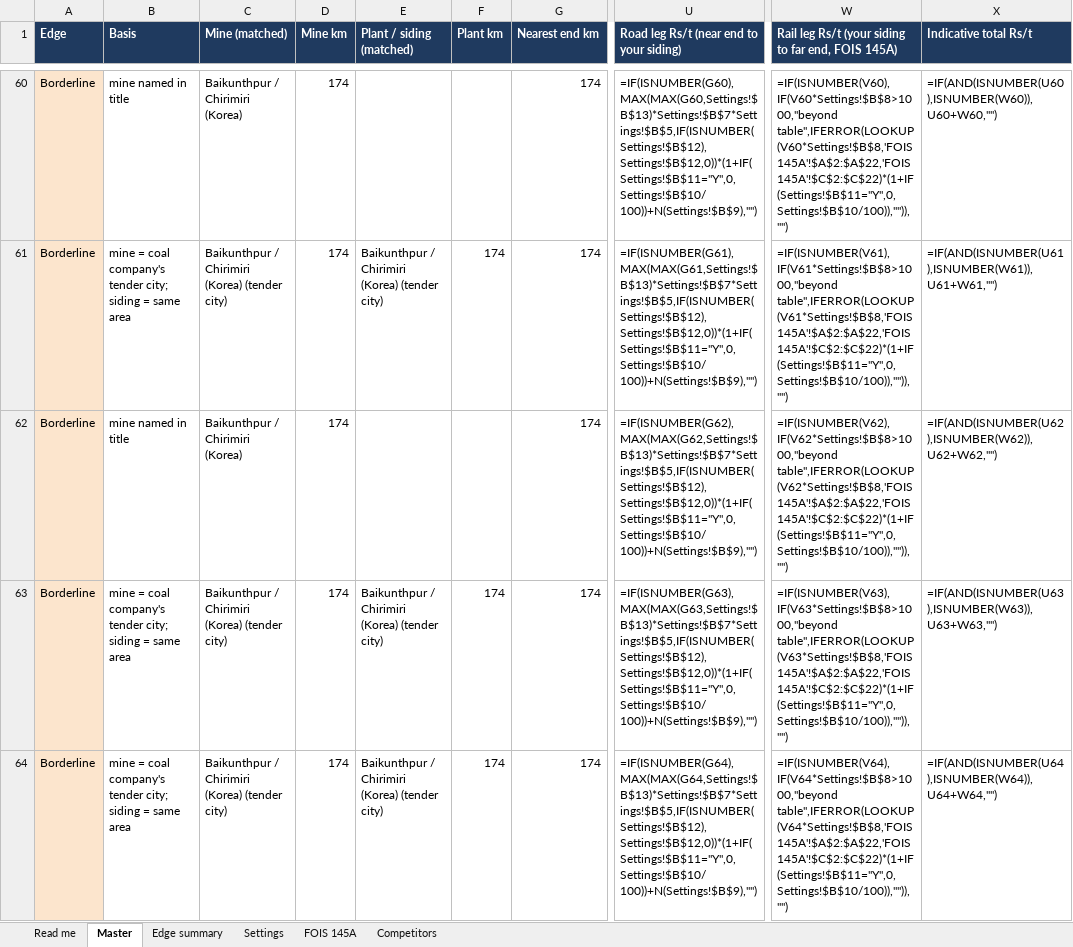
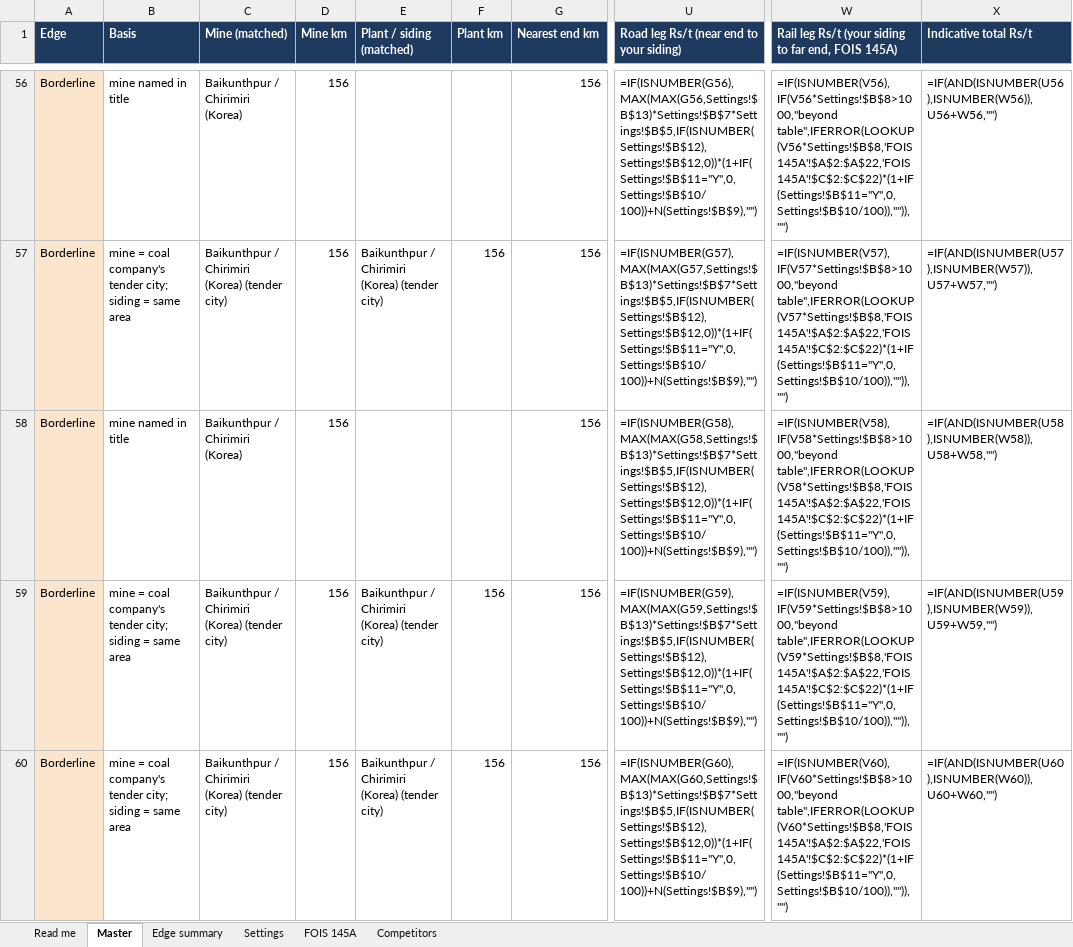
Before and after one commit to aman55501-cyber/mdo-platform, an Excel workbook: briefs/COMPETITOR_TENDER_MASTER_2026-10-12.xlsx, sheet Master, drawn as a sheet; only a part is shown, gaps mark what is left out; values as stored, in another font and other column widths than the file's, no borders; formulas without a stored value are shown as written; addresses are those after the commit; the diff covers the shown part only; the diff names each change by its address in the sheet, - before the commit and + after, or states it on an @@ line.

```diff
--- a/briefs/COMPETITOR_TENDER_MASTER_2026-10-12.xlsx (sheet Master)
+++ b/briefs/COMPETITOR_TENDER_MASTER_2026-10-12.xlsx (sheet Master)
-D56:D60 (Mine km): 174
+D56:D60 (Mine km): 156
-G56:G60 (Nearest end km): 174
+G56:G60 (Nearest end km): 156
-U56: =IF(ISNUMBER(G60),MAX(MAX(G60,Settings!$B$13)*Settings!$B$7*Settings!$B$5,IF(ISNUMBER(Settings!$B$12),Settings!$B$12,0))*(1+IF(Settings!$B$11="Y",0,Settings!$B$10/100))+N(Settings!$B$9),"")
+U56: =IF(ISNUMBER(G56),MAX(MAX(G56,Settings!$B$13)*Settings!$B$7*Settings!$B$5,IF(ISNUMBER(Settings!$B$12),Settings!$B$12,0))*(1+IF(Settings!$B$11="Y",0,Settings!$B$10/100))+N(Settings!$B$9),"")
-W56: =IF(ISNUMBER(V60),IF(V60*Settings!$B$8>1000,"beyond table",IFERROR(LOOKUP(V60*Settings!$B$8,'FOIS 145A'!$A$2:$A$22,'FOIS 145A'!$C$2:$C$22)*(1+IF(Settings!$B$11="Y",0,Settings!$B$10/100)),"")),"")
+W56: =IF(ISNUMBER(V56),IF(V56*Settings!$B$8>1000,"beyond table",IFERROR(LOOKUP(V56*Settings!$B$8,'FOIS 145A'!$A$2:$A$22,'FOIS 145A'!$C$2:$C$22)*(1+IF(Settings!$B$11="Y",0,Settings!$B$10/100)),"")),"")
-X56 (Indicative total Rs/t): =IF(AND(ISNUMBER(U60),ISNUMBER(W60)),U60+W60,"")
+X56 (Indicative total Rs/t): =IF(AND(ISNUMBER(U56),ISNUMBER(W56)),U56+W56,"")
-F57 (Plant km): 174
+F57 (Plant km): 156
-U57: =IF(ISNUMBER(G61),MAX(MAX(G61,Settings!$B$13)*Settings!$B$7*Settings!$B$5,IF(ISNUMBER(Settings!$B$12),Settings!$B$12,0))*(1+IF(Settings!$B$11="Y",0,Settings!$B$10/100))+N(Settings!$B$9),"")
+U57: =IF(ISNUMBER(G57),MAX(MAX(G57,Settings!$B$13)*Settings!$B$7*Settings!$B$5,IF(ISNUMBER(Settings!$B$12),Settings!$B$12,0))*(1+IF(Settings!$B$11="Y",0,Settings!$B$10/100))+N(Settings!$B$9),"")
-W57: =IF(ISNUMBER(V61),IF(V61*Settings!$B$8>1000,"beyond table",IFERROR(LOOKUP(V61*Settings!$B$8,'FOIS 145A'!$A$2:$A$22,'FOIS 145A'!$C$2:$C$22)*(1+IF(Settings!$B$11="Y",0,Settings!$B$10/100)),"")),"")
+W57: =IF(ISNUMBER(V57),IF(V57*Settings!$B$8>1000,"beyond table",IFERROR(LOOKUP(V57*Settings!$B$8,'FOIS 145A'!$A$2:$A$22,'FOIS 145A'!$C$2:$C$22)*(1+IF(Settings!$B$11="Y",0,Settings!$B$10/100)),"")),"")
-X57 (Indicative total Rs/t): =IF(AND(ISNUMBER(U61),ISNUMBER(W61)),U61+W61,"")
+X57 (Indicative total Rs/t): =IF(AND(ISNUMBER(U57),ISNUMBER(W57)),U57+W57,"")
-U58: =IF(ISNUMBER(G62),MAX(MAX(G62,Settings!$B$13)*Settings!$B$7*Settings!$B$5,IF(ISNUMBER(Settings!$B$12),Settings!$B$12,0))*(1+IF(Settings!$B$11="Y",0,Settings!$B$10/100))+N(Settings!$B$9),"")
+U58: =IF(ISNUMBER(G58),MAX(MAX(G58,Settings!$B$13)*Settings!$B$7*Settings!$B$5,IF(ISNUMBER(Settings!$B$12),Settings!$B$12,0))*(1+IF(Settings!$B$11="Y",0,Settings!$B$10/100))+N(Settings!$B$9),"")
-W58: =IF(ISNUMBER(V62),IF(V62*Settings!$B$8>1000,"beyond table",IFERROR(LOOKUP(V62*Settings!$B$8,'FOIS 145A'!$A$2:$A$22,'FOIS 145A'!$C$2:$C$22)*(1+IF(Settings!$B$11="Y",0,Settings!$B$10/100)),"")),"")
+W58: =IF(ISNUMBER(V58),IF(V58*Settings!$B$8>1000,"beyond table",IFERROR(LOOKUP(V58*Settings!$B$8,'FOIS 145A'!$A$2:$A$22,'FOIS 145A'!$C$2:$C$22)*(1+IF(Settings!$B$11="Y",0,Settings!$B$10/100)),"")),"")
-X58 (Indicative total Rs/t): =IF(AND(ISNUMBER(U62),ISNUMBER(W62)),U62+W62,"")
+X58 (Indicative total Rs/t): =IF(AND(ISNUMBER(U58),ISNUMBER(W58)),U58+W58,"")
-F59:F60 (Plant km): 174
+F59:F60 (Plant km): 156
-U59: =IF(ISNUMBER(G63),MAX(MAX(G63,Settings!$B$13)*Settings!$B$7*Settings!$B$5,IF(ISNUMBER(Settings!$B$12),Settings!$B$12,0))*(1+IF(Settings!$B$11="Y",0,Settings!$B$10/100))+N(Settings!$B$9),"")
+U59: =IF(ISNUMBER(G59),MAX(MAX(G59,Settings!$B$13)*Settings!$B$7*Settings!$B$5,IF(ISNUMBER(Settings!$B$12),Settings!$B$12,0))*(1+IF(Settings!$B$11="Y",0,Settings!$B$10/100))+N(Settings!$B$9),"")
-W59: =IF(ISNUMBER(V63),IF(V63*Settings!$B$8>1000,"beyond table",IFERROR(LOOKUP(V63*Settings!$B$8,'FOIS 145A'!$A$2:$A$22,'FOIS 145A'!$C$2:$C$22)*(1+IF(Settings!$B$11="Y",0,Settings!$B$10/100)),"")),"")
+W59: =IF(ISNUMBER(V59),IF(V59*Settings!$B$8>1000,"beyond table",IFERROR(LOOKUP(V59*Settings!$B$8,'FOIS 145A'!$A$2:$A$22,'FOIS 145A'!$C$2:$C$22)*(1+IF(Settings!$B$11="Y",0,Settings!$B$10/100)),"")),"")
-X59 (Indicative total Rs/t): =IF(AND(ISNUMBER(U63),ISNUMBER(W63)),U63+W63,"")
+X59 (Indicative total Rs/t): =IF(AND(ISNUMBER(U59),ISNUMBER(W59)),U59+W59,"")
-U60: =IF(ISNUMBER(G64),MAX(MAX(G64,Settings!$B$13)*Settings!$B$7*Settings!$B$5,IF(ISNUMBER(Settings!$B$12),Settings!$B$12,0))*(1+IF(Settings!$B$11="Y",0,Settings!$B$10/100))+N(Settings!$B$9),"")
+U60: =IF(ISNUMBER(G60),MAX(MAX(G60,Settings!$B$13)*Settings!$B$7*Settings!$B$5,IF(ISNUMBER(Settings!$B$12),Settings!$B$12,0))*(1+IF(Settings!$B$11="Y",0,Settings!$B$10/100))+N(Settings!$B$9),"")
-W60: =IF(ISNUMBER(V64),IF(V64*Settings!$B$8>1000,"beyond table",IFERROR(LOOKUP(V64*Settings!$B$8,'FOIS 145A'!$A$2:$A$22,'FOIS 145A'!$C$2:$C$22)*(1+IF(Settings!$B$11="Y",0,Settings!$B$10/100)),"")),"")
+W60: =IF(ISNUMBER(V60),IF(V60*Settings!$B$8>1000,"beyond table",IFERROR(LOOKUP(V60*Settings!$B$8,'FOIS 145A'!$A$2:$A$22,'FOIS 145A'!$C$2:$C$22)*(1+IF(Settings!$B$11="Y",0,Settings!$B$10/100)),"")),"")
-X60 (Indicative total Rs/t): =IF(AND(ISNUMBER(U64),ISNUMBER(W64)),U64+W64,"")
+X60 (Indicative total Rs/t): =IF(AND(ISNUMBER(U60),ISNUMBER(W60)),U60+W60,"")
```
Also changed, not shown: 16 added rows, 16 removed rows and 242 edited cells elsewhere in this sheet, sheet Settings, sheet Read me, 2 other files.
